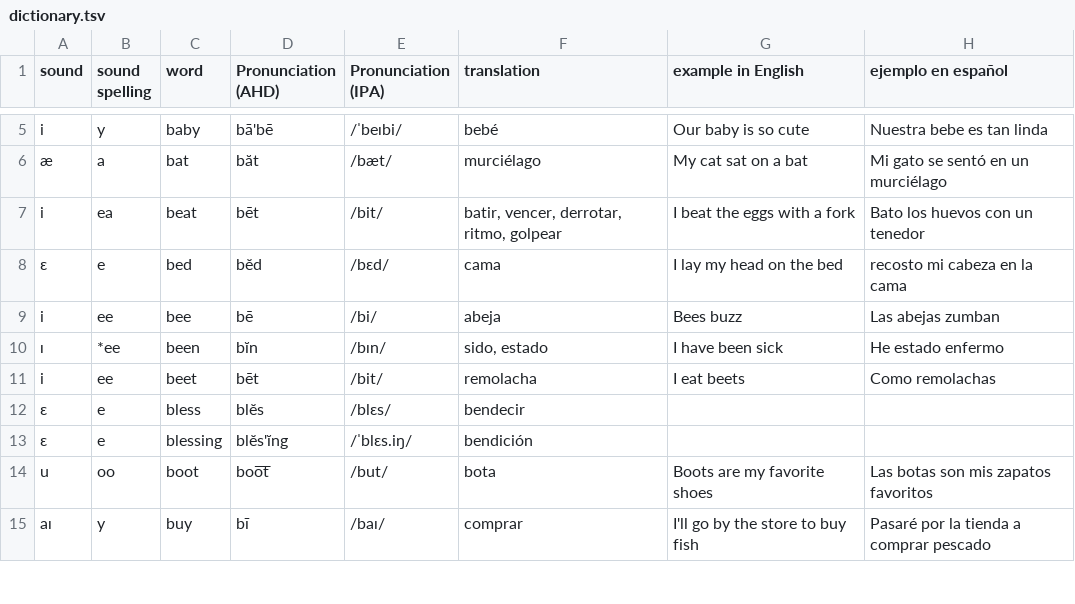
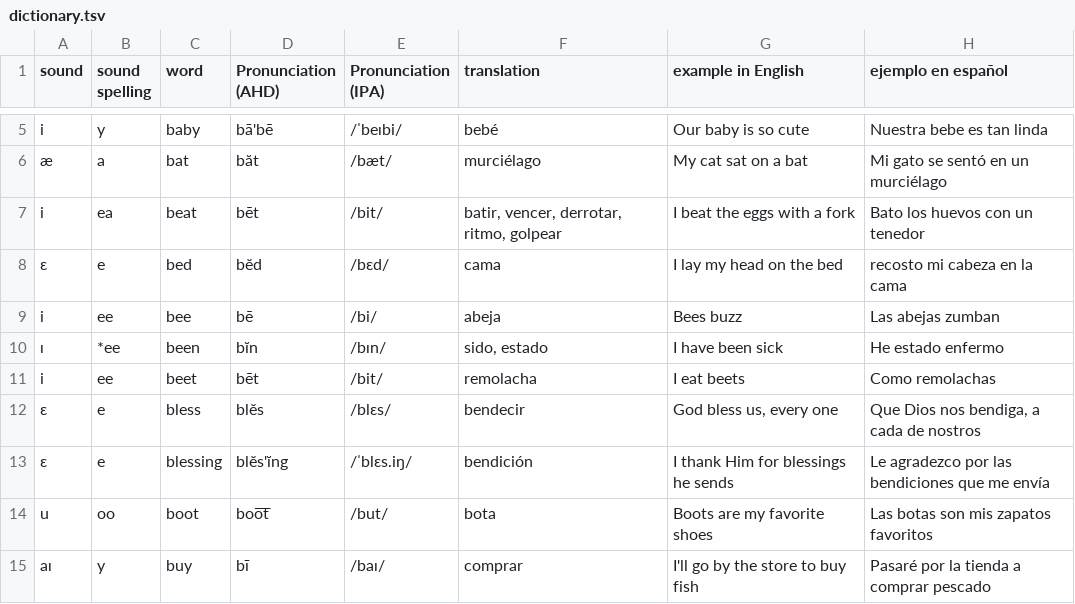
Before and after one commit to molecules/English_Spanish_Dictionary, a TSV file: text_only/dictionary.tsv, drawn as a sheet; only a part is shown, gaps mark what is left out.

```diff
--- a/text_only/dictionary.tsv
+++ b/text_only/dictionary.tsv
@@ -11,4 +11,4 @@ i	ee	bee	bē	/bi/	abeja	Bees buzz	Las abejas zumban
 i	ee	beet	bēt	/bit/	remolacha	I eat beets	Como remolachas
-ɛ	e	bless	blĕs	/blɛs/	bendecir	
-ɛ	e	blessing	blĕs'ĭng	/ˈblɛs.iŋ/	bendición	
+ɛ	e	bless	blĕs	/blɛs/	bendecir	God bless us, every one	Que Dios nos bendiga, a cada de nostros
+ɛ	e	blessing	blĕs'ĭng	/ˈblɛs.iŋ/	bendición	I thank Him for blessings he sends	Le agradezco por las bendiciones que me envía
 u	oo	boot	bo͞ot	/but/	bota	Boots are my favorite shoes	Las botas son mis zapatos favoritos
```
Also changed, not shown: text_only/pronunciation_dict.tsv, text_only/sound_dict.tsv, 10 other files.
